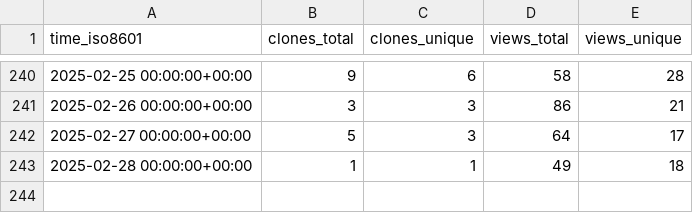
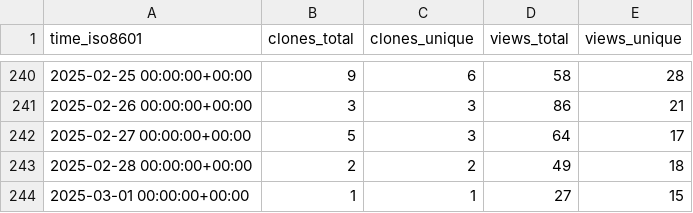
Before and after one commit to peff74/ESP_AHT20_BMP280, a CSV file: peff74/ESP_AHT20_BMP280/ghrs-data/views_clones_aggregate.csv, drawn as a sheet; only a part is shown, gaps mark what is left out.

```diff
--- a/peff74/ESP_AHT20_BMP280/ghrs-data/views_clones_aggregate.csv
+++ b/peff74/ESP_AHT20_BMP280/ghrs-data/views_clones_aggregate.csv
@@ -242,2 +242,3 @@ time_iso8601,clones_total,clones_unique,views_total,views_unique
 2025-02-27 00:00:00+00:00,5,3,64,17
-2025-02-28 00:00:00+00:00,1,1,49,18
+2025-02-28 00:00:00+00:00,2,2,49,18
+2025-03-01 00:00:00+00:00,1,1,27,15
```
Also changed, not shown: 1 other file.
